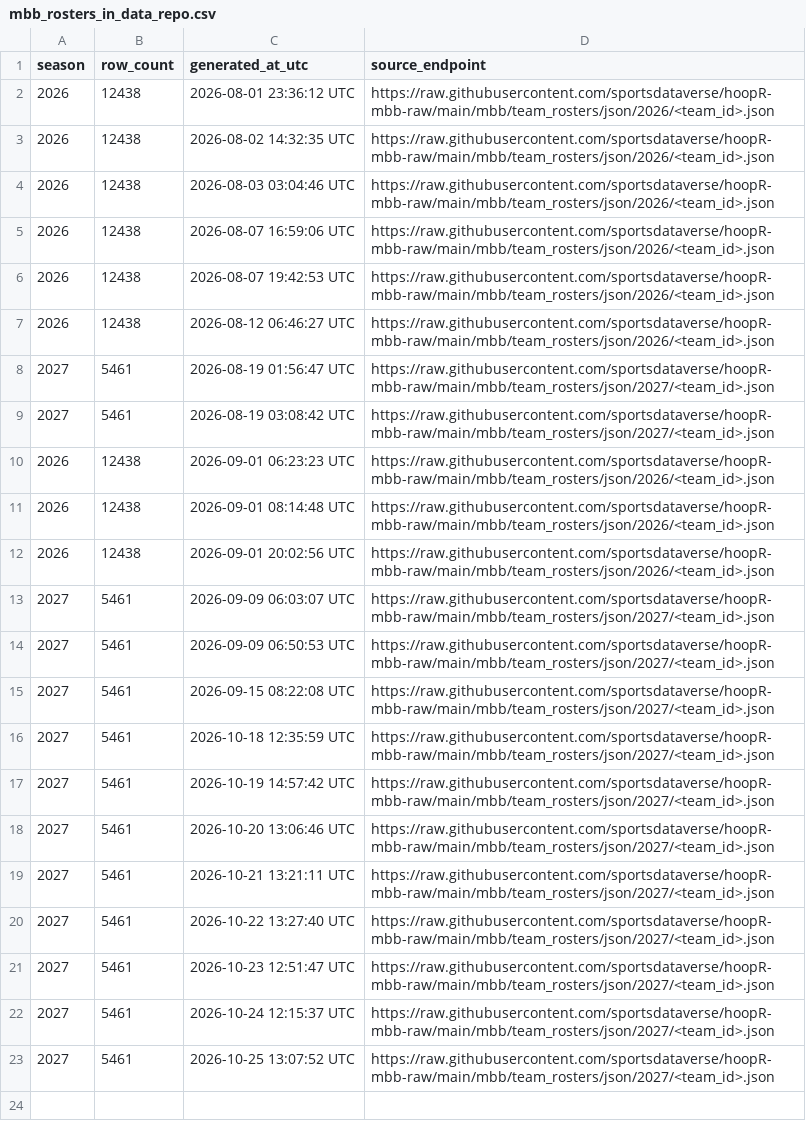
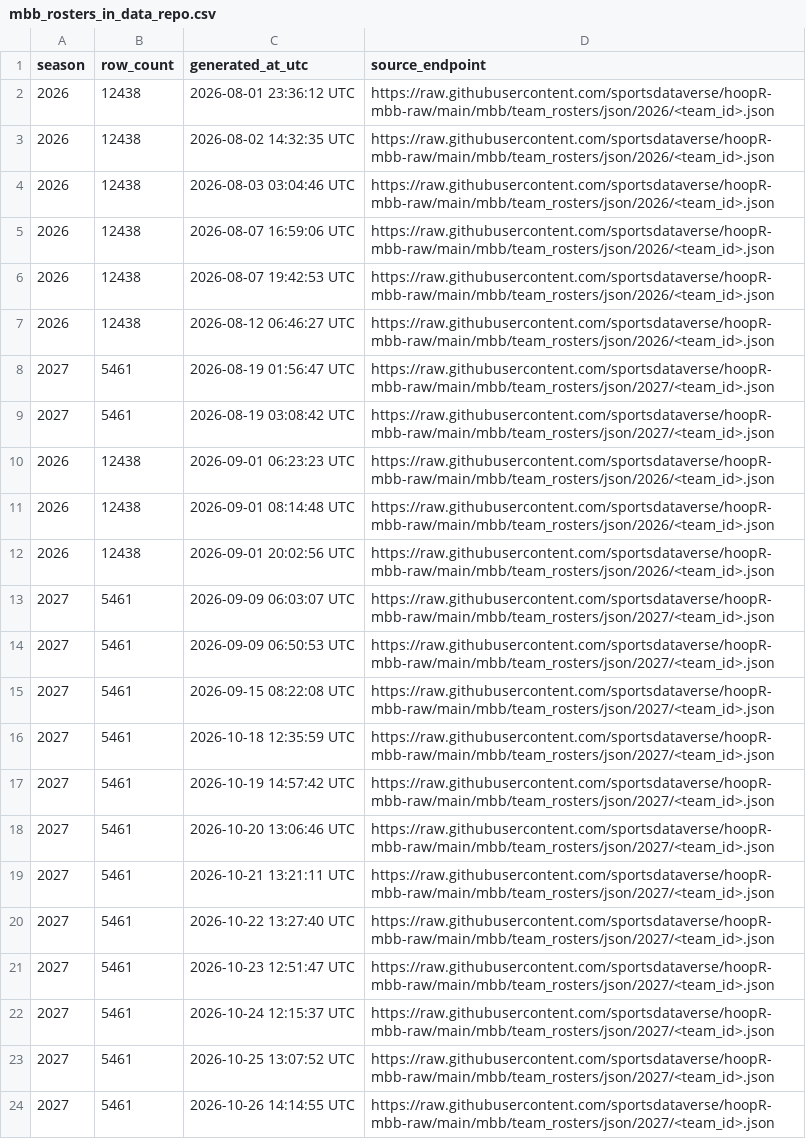
Before and after one commit to sportsdataverse/hoopR-mbb-data, a CSV file: mbb/rosters/mbb_rosters_in_data_repo.csv, drawn as a sheet.

```diff
--- a/mbb/rosters/mbb_rosters_in_data_repo.csv
+++ b/mbb/rosters/mbb_rosters_in_data_repo.csv
@@ -23 +23,2 @@ season,row_count,generated_at_utc,source_endpoint
 2027,5461,2026-10-25 13:07:52 UTC,https://raw.githubusercontent.com/sportsdataverse/hoopR-mbb-raw/main/mbb/team_rosters/json/2027/<team_id>.json
+2027,5461,2026-10-26 14:14:55 UTC,https://raw.githubusercontent.com/sportsdataverse/hoopR-mbb-raw/main/mbb/team_rosters/json/2027/<team_id>.json
```
